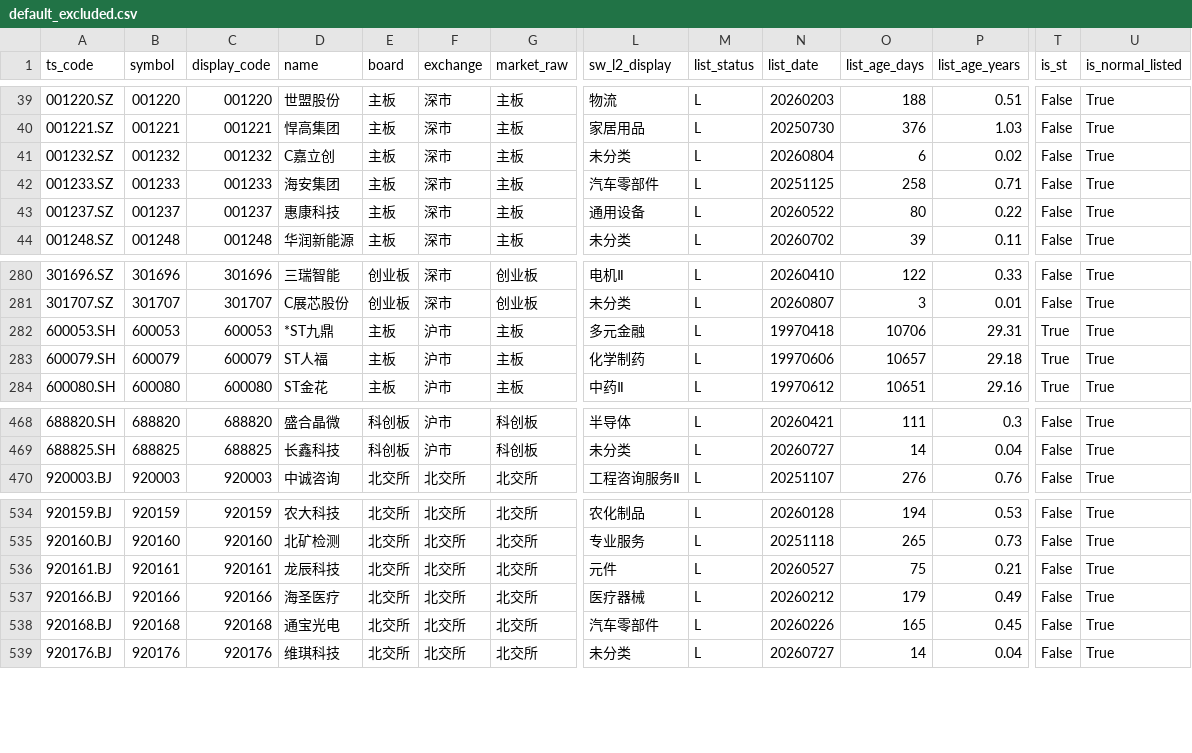
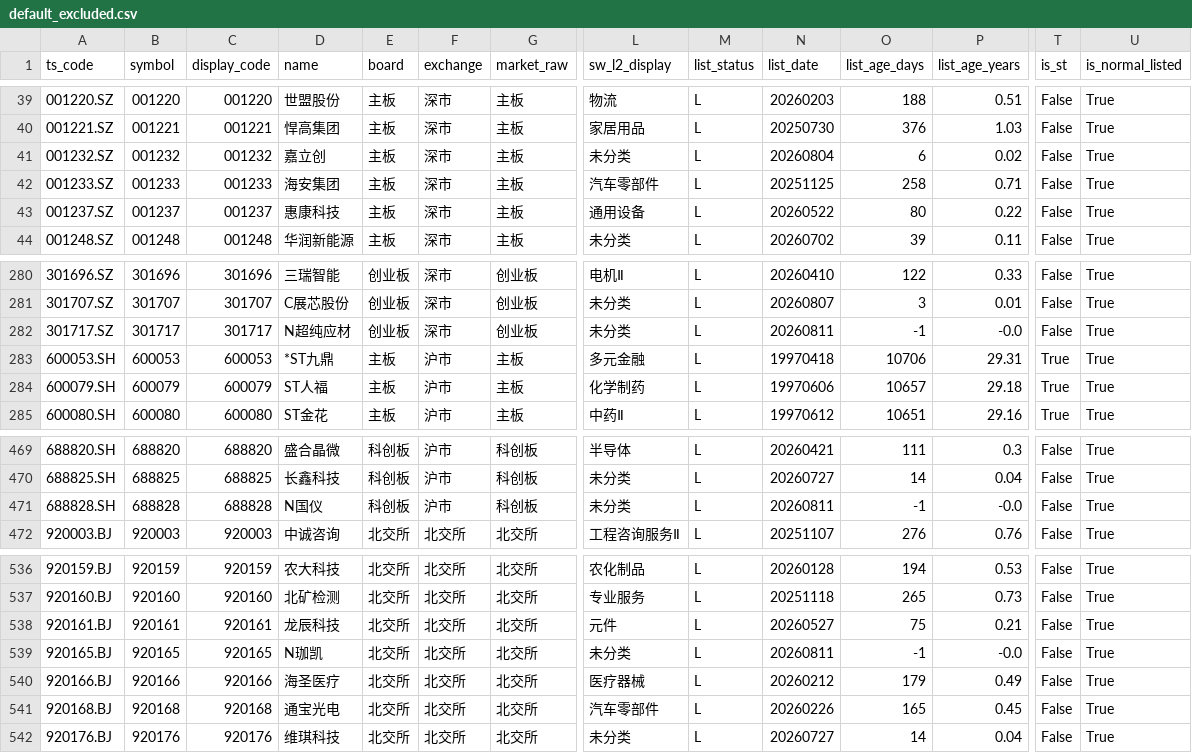
Before and after one commit to csaizbc/Select-Stock, a CSV file: output/default_excluded.csv, drawn as a sheet; only a part is shown, gaps mark what is left out; rows hold the shown columns only; the diff names each change by its address in the sheet, - before the commit and + after, or states it on an @@ line.

```diff
--- a/output/default_excluded.csv
+++ b/output/default_excluded.csv
-D41 (name): C嘉立创
+D41 (name): 嘉立创
+row 282: 301717.SZ | 301717 | 301717 | N超纯应材 | 创业板 | 深市 | 创业板 | 未分类 | L | 20260811 | -1 | -0.0 | False | True
+row 471: 688828.SH | 688828 | 688828 | N国仪 | 科创板 | 沪市 | 科创板 | 未分类 | L | 20260811 | -1 | -0.0 | False | True
+row 539: 920165.BJ | 920165 | 920165 | N珈凯 | 北交所 | 北交所 | 北交所 | 未分类 | L | 20260811 | -1 | -0.0 | False | True
```
Also changed, not shown: output/all_stocks.csv, output/pools/all_all.csv, 26 other files.
